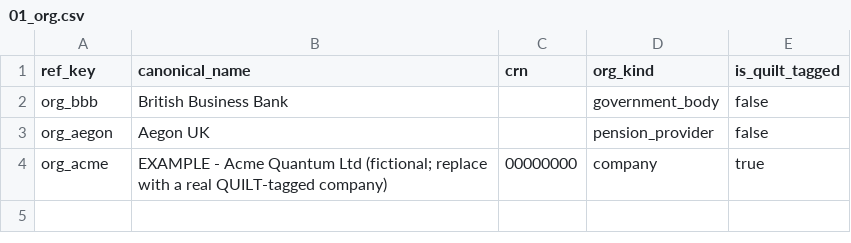
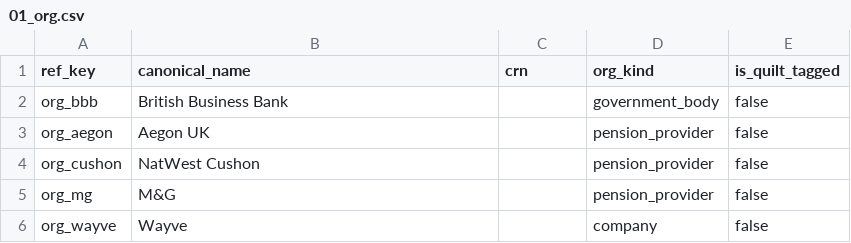
Before and after one commit to apm147/lpinvestors, a CSV file: db/templates/01_org.csv, drawn as a sheet.

```diff
--- a/db/templates/01_org.csv
+++ b/db/templates/01_org.csv
@@ -3,2 +3,4 @@ org_bbb,British Business Bank,,government_body,false
 org_aegon,Aegon UK,,pension_provider,false
-org_acme,EXAMPLE - Acme Quantum Ltd (fictional; replace with a real QUILT-tagged company),00000000,company,true
+org_cushon,NatWest Cushon,,pension_provider,false
+org_mg,M&G,,pension_provider,false
+org_wayve,Wayve,,company,false
```
Also changed, not shown: db/templates/02_programme.csv, 8 other files.
